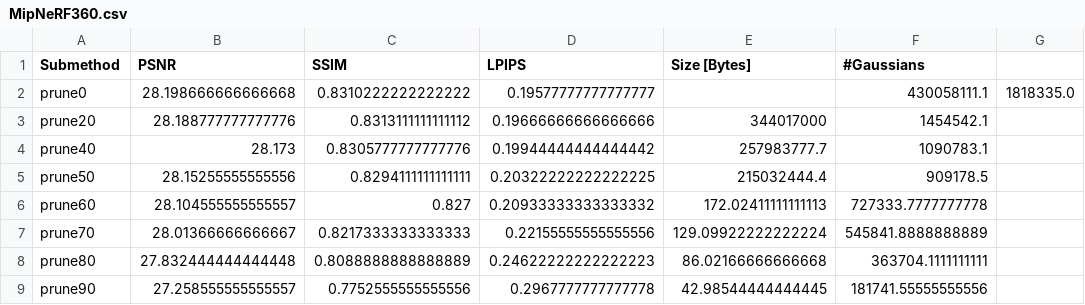
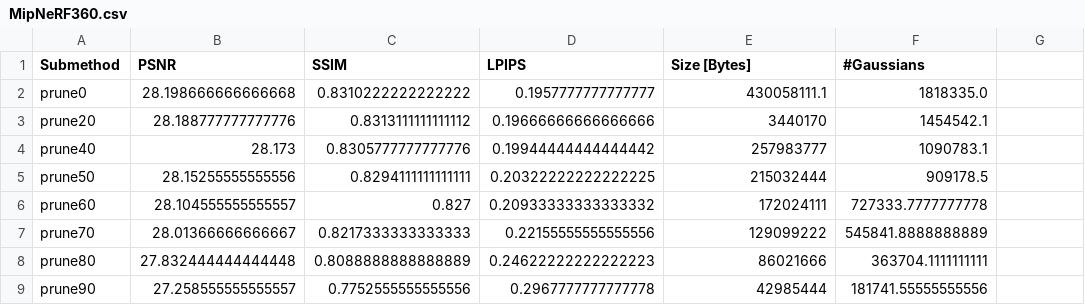
Before and after one commit to fbranschke/speedyspa_results, a CSV file: results/MipNeRF360.csv, drawn as a sheet.

```diff
--- a/results/MipNeRF360.csv
+++ b/results/MipNeRF360.csv
@@ -1,9 +1,9 @@
 Submethod,PSNR,SSIM,LPIPS,Size [Bytes],#Gaussians
-prune0,28.198666666666668,0.8310222222222222,0.19577777777777777,,430058111.1,1818335.0
-prune20,28.188777777777776,0.8313111111111112,0.19666666666666666,344017000,1454542.1
-prune40,28.173,0.8305777777777776,0.19944444444444442,257983777.7,1090783.1
-prune50,28.15255555555556,0.8294111111111111,0.20322222222222225,215032444.4,909178.5
-prune60,28.104555555555557,0.827,0.20933333333333332,172.02411111111113,727333.7777777778
-prune70,28.01366666666667,0.8217333333333333,0.22155555555555556,129.09922222222224,545841.8888888889
-prune80,27.832444444444448,0.8088888888888889,0.24622222222222223,86.02166666666668,363704.1111111111
-prune90,27.258555555555557,0.7752555555555556,0.2967777777777778,42.98544444444445,181741.55555555556
+prune0,28.198666666666668,0.8310222222222222,0.1957777777777777,430058111.1,1818335.0
+prune20,28.188777777777776,0.8313111111111112,0.19666666666666666,3440170,1454542.1
+prune40,28.173,0.8305777777777776,0.19944444444444442,257983777,1090783.1
+prune50,28.15255555555556,0.8294111111111111,0.20322222222222225,215032444,909178.5
+prune60,28.104555555555557,0.827,0.20933333333333332,172024111,727333.7777777778
+prune70,28.01366666666667,0.8217333333333333,0.22155555555555556,129099222,545841.8888888889
+prune80,27.832444444444448,0.8088888888888889,0.24622222222222223,86021666,363704.1111111111
+prune90,27.258555555555557,0.7752555555555556,0.2967777777777778,42985444,181741.55555555556
```
Also changed, not shown: results/DeepBlending.csv, results/TanksAndTemples.csv.
